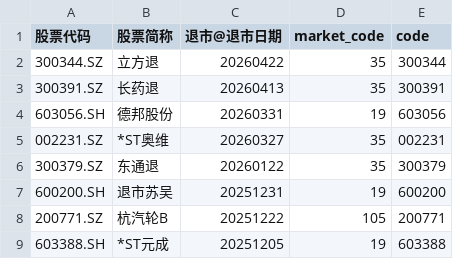
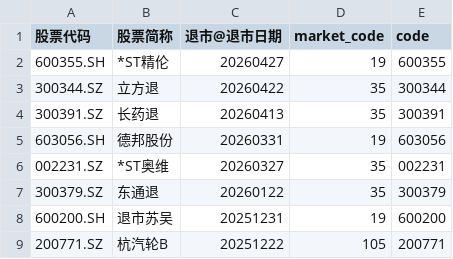
Before and after one commit to hongjie-lin/wencai, a CSV file: 退市股票.csv, drawn as a sheet; only a part is shown; the shorter side is filled out with more unchanged rows.

```diff
--- a/退市股票.csv
+++ b/退市股票.csv
@@ -1,2 +1,3 @@
 股票代码,股票简称,退市@退市日期,market_code,code
+600355.SH,*ST精伦,20260427,19,600355
 300344.SZ,立方退,20260422,35,300344
```
Also changed, not shown: 3 other files.
